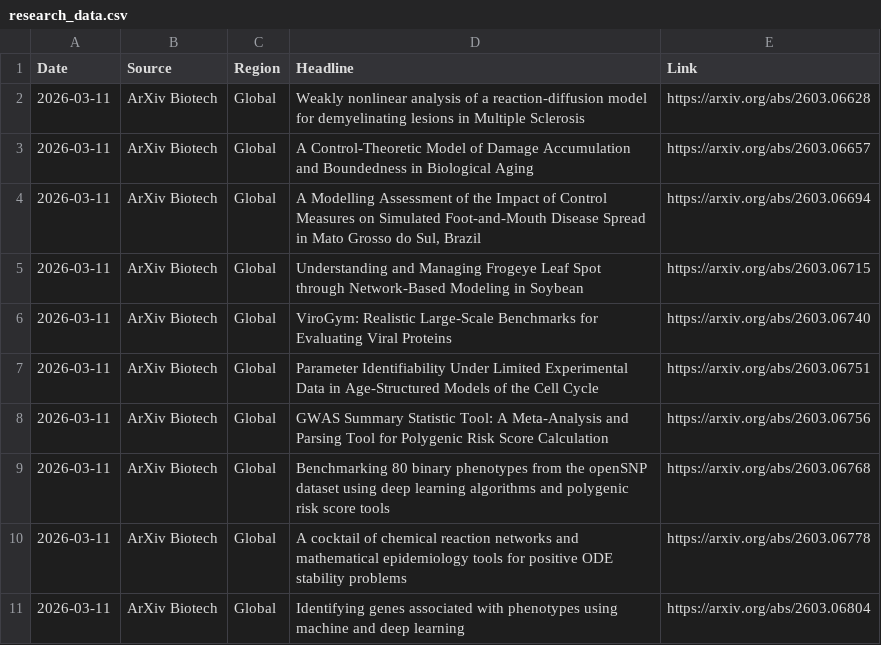
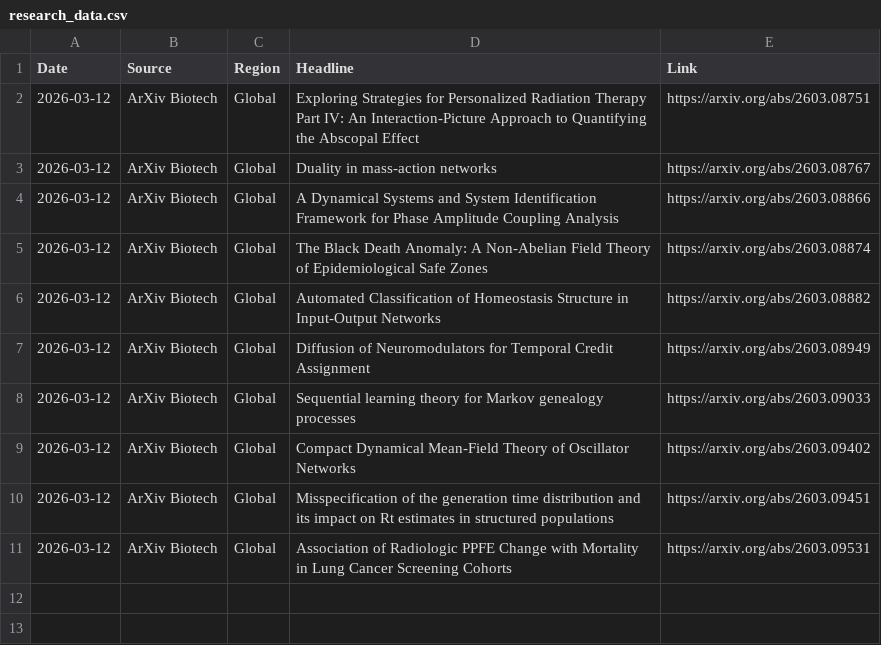
Before and after one commit to AtlasA-26/my-scraper-app, a CSV file: data/research_data.csv, drawn as a sheet.

```diff
--- a/data/research_data.csv
+++ b/data/research_data.csv
@@ -1,11 +1,11 @@
 Date,Source,Region,Headline,Link
-2026-03-11,ArXiv Biotech,Global,Weakly nonlinear analysis of a reaction-diffusion model for demyelinating lesions in Multiple Sclerosis,https://arxiv.org/abs/2603.06628
-2026-03-11,ArXiv Biotech,Global,A Control-Theoretic Model of Damage Accumulation and Boundedness in Biological Aging,https://arxiv.org/abs/2603.06657
-2026-03-11,ArXiv Biotech,Global,"A Modelling Assessment of the Impact of Control Measures on Simulated Foot-and-Mouth Disease Spread in Mato Grosso do Sul, Brazil",https://arxiv.org/abs/2603.06694
-2026-03-11,ArXiv Biotech,Global,Understanding and Managing Frogeye Leaf Spot through Network-Based Modeling in Soybean,https://arxiv.org/abs/2603.06715
-2026-03-11,ArXiv Biotech,Global,ViroGym: Realistic Large-Scale Benchmarks for Evaluating Viral Proteins,https://arxiv.org/abs/2603.06740
-2026-03-11,ArXiv Biotech,Global,Parameter Identifiability Under Limited Experimental Data in Age-Structured Models of the Cell Cycle,https://arxiv.org/abs/2603.06751
-2026-03-11,ArXiv Biotech,Global,GWAS Summary Statistic Tool: A Meta-Analysis and Parsing Tool for Polygenic Risk Score Calculation,https://arxiv.org/abs/2603.06756
-2026-03-11,ArXiv Biotech,Global,Benchmarking 80 binary phenotypes from the openSNP dataset using deep learning algorithms and polygenic risk score tools,https://arxiv.org/abs/2603.06768
-2026-03-11,ArXiv Biotech,Global,A cocktail of chemical reaction networks and mathematical epidemiology tools for positive ODE stability problems,https://arxiv.org/abs/2603.06778
-2026-03-11,ArXiv Biotech,Global,Identifying genes associated with phenotypes using machine and deep learning,https://arxiv.org/abs/2603.06804
+2026-03-12,ArXiv Biotech,Global,Exploring Strategies for Personalized Radiation Therapy Part IV: An Interaction-Picture Approach to Quantifying the Abscopal Effect,https://arxiv.org/abs/2603.08751
+2026-03-12,ArXiv Biotech,Global,Duality in mass-action networks,https://arxiv.org/abs/2603.08767
+2026-03-12,ArXiv Biotech,Global,A Dynamical Systems and System Identification Framework for Phase Amplitude Coupling Analysis,https://arxiv.org/abs/2603.08866
+2026-03-12,ArXiv Biotech,Global,The Black Death Anomaly: A Non-Abelian Field Theory of Epidemiological Safe Zones,https://arxiv.org/abs/2603.08874
+2026-03-12,ArXiv Biotech,Global,Automated Classification of Homeostasis Structure in Input-Output Networks,https://arxiv.org/abs/2603.08882
+2026-03-12,ArXiv Biotech,Global,Diffusion of Neuromodulators for Temporal Credit Assignment,https://arxiv.org/abs/2603.08949
+2026-03-12,ArXiv Biotech,Global,Sequential learning theory for Markov genealogy processes,https://arxiv.org/abs/2603.09033
+2026-03-12,ArXiv Biotech,Global,Compact Dynamical Mean-Field Theory of Oscillator Networks,https://arxiv.org/abs/2603.09402
+2026-03-12,ArXiv Biotech,Global,Misspecification of the generation time distribution and its impact on Rt estimates in structured populations,https://arxiv.org/abs/2603.09451
+2026-03-12,ArXiv Biotech,Global,Association of Radiologic PPFE Change with Mortality in Lung Cancer Screening Cohorts,https://arxiv.org/abs/2603.09531
```
